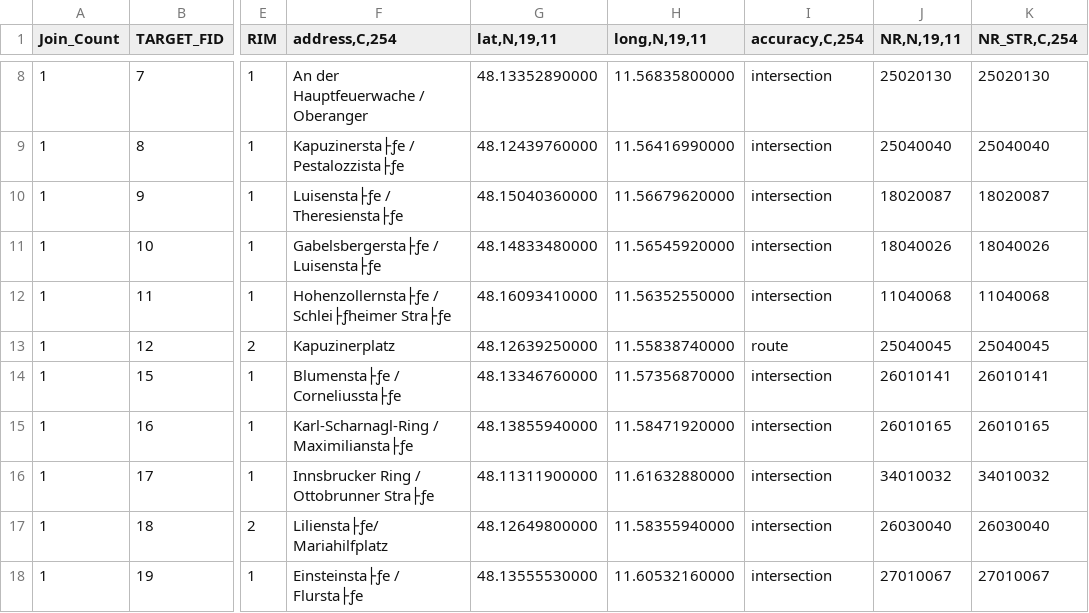
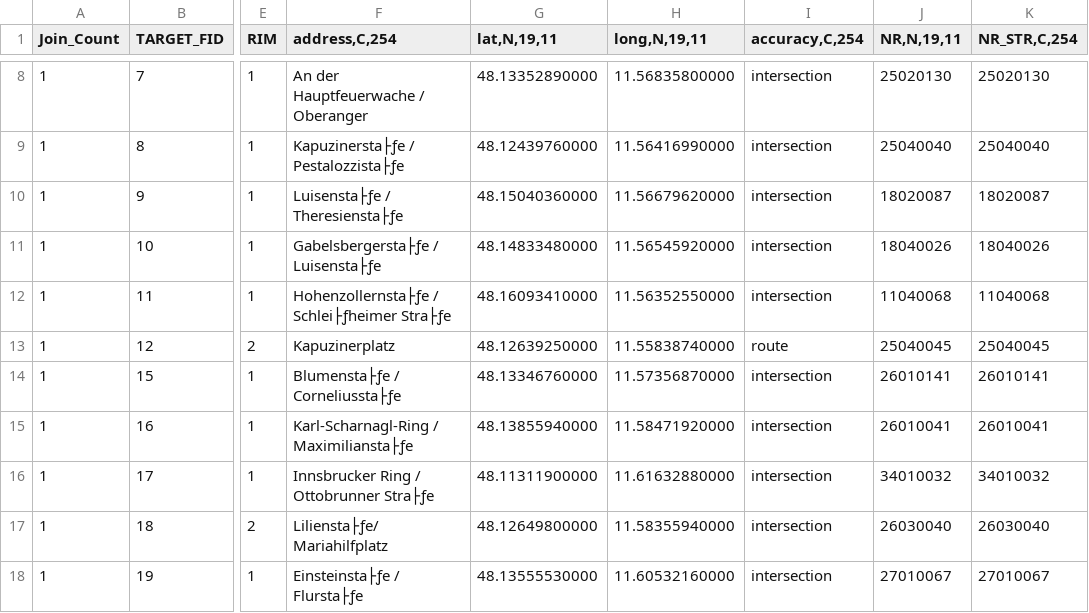
Before and after one commit to zelemister/cycling, a CSV file: RIM_Labels.csv, drawn as a sheet; only a part is shown, gaps mark what is left out; the diff names each change by its address in the sheet, - before the commit and + after, or states it on an @@ line.

Commit message:
changed the rim label

```diff
--- a/RIM_Labels.csv
+++ b/RIM_Labels.csv
-J15 (NR,N,19,11): 26010165
+J15 (NR,N,19,11): 26010041
-K15 (NR_STR,C,254): 26010165
+K15 (NR_STR,C,254): 26010041
```
Also changed, not shown: 1 other file.
